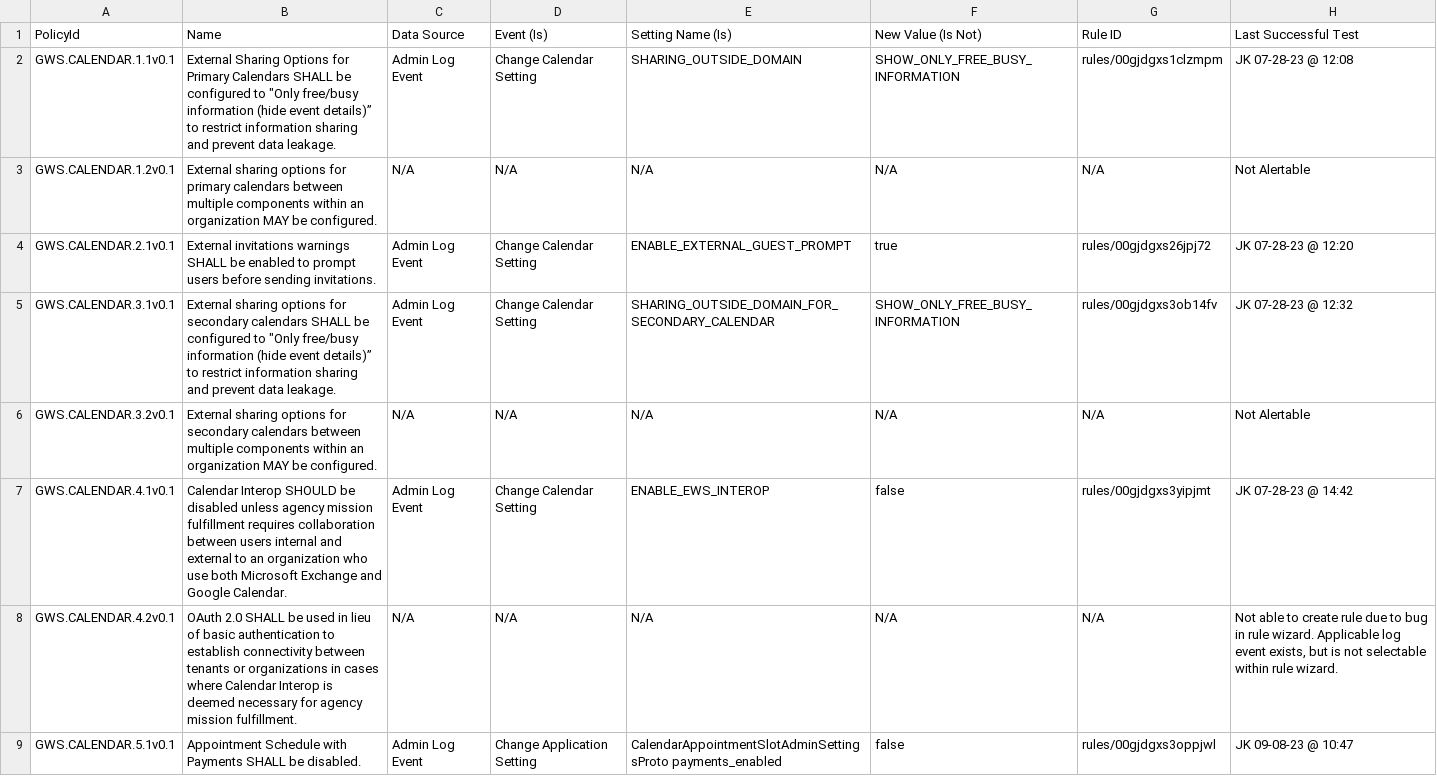
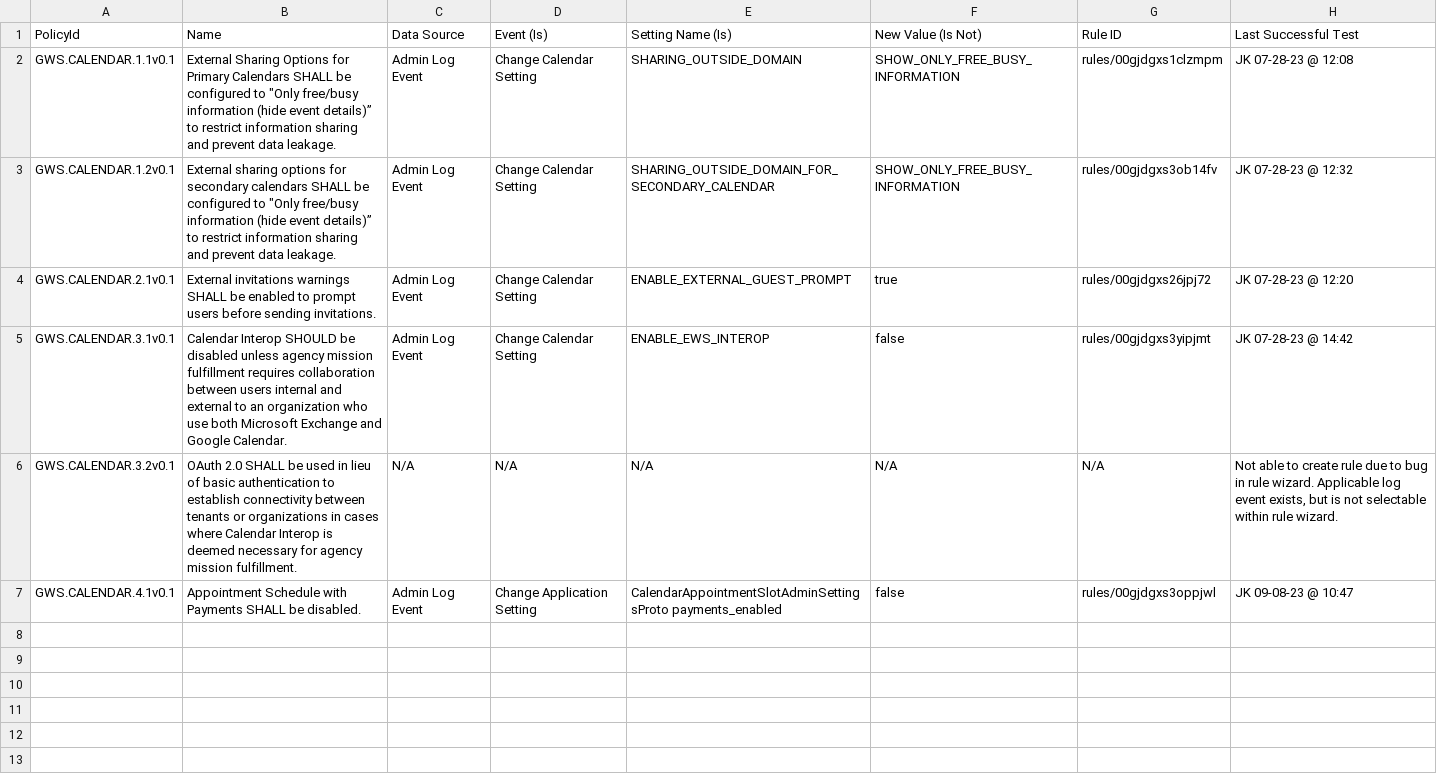
Before and after one commit to cisagov/ScubaGoggles, a CSV file: drift-rules/GWS Drift Monitoring Rules - Calendar.csv, drawn as a sheet.

Commit message:
Removed 1.2 and 3.2 from the Calendar Baseline per Issue 133 (#134)
* Merge calendar sharing options controls into the same group
* Remove controls about sharing between components within the same organization

---------

Co-authored-by: Alden Hilton <adhilto@sandia.gov>
Co-authored-by: Alden Hilton <106177711+adhilto@users.noreply.github.com>

```diff
--- a/drift-rules/GWS Drift Monitoring Rules - Calendar.csv
+++ b/drift-rules/GWS Drift Monitoring Rules - Calendar.csv
@@ -2,8 +2,6 @@ PolicyId,Name,Data Source,Event (Is),Setting Name (Is),New Value (Is Not),Rule I
 GWS.CALENDAR.1.1v0.1,"External Sharing Options for Primary Calendars SHALL be configured to ""Only free/busy information (hide event details)” to restrict information sharing and prevent data leakage.",Admin Log Event,Change Calendar Setting,SHARING_OUTSIDE_DOMAIN,SHOW_ONLY_FREE_BUSY_INFORMATION,rules/00gjdgxs1clzmpm,JK 07-28-23 @ 12:08
-GWS.CALENDAR.1.2v0.1,External sharing options for primary calendars between multiple components within an organization MAY be configured.,N/A,N/A,N/A,N/A,N/A,Not Alertable
+GWS.CALENDAR.1.2v0.1,"External sharing options for secondary calendars SHALL be configured to ""Only free/busy information (hide event details)” to restrict information sharing and prevent data leakage.",Admin Log Event,Change Calendar Setting,SHARING_OUTSIDE_DOMAIN_FOR_SECONDARY_CALENDAR,SHOW_ONLY_FREE_BUSY_INFORMATION,rules/00gjdgxs3ob14fv,JK 07-28-23 @ 12:32
 GWS.CALENDAR.2.1v0.1,External invitations warnings SHALL be enabled to prompt users before sending invitations.,Admin Log Event,Change Calendar Setting,ENABLE_EXTERNAL_GUEST_PROMPT,true,rules/00gjdgxs26jpj72,JK 07-28-23 @ 12:20
-GWS.CALENDAR.3.1v0.1,"External sharing options for secondary calendars SHALL be configured to ""Only free/busy information (hide event details)” to restrict information sharing and prevent data leakage.",Admin Log Event,Change Calendar Setting,SHARING_OUTSIDE_DOMAIN_FOR_SECONDARY_CALENDAR,SHOW_ONLY_FREE_BUSY_INFORMATION,rules/00gjdgxs3ob14fv,JK 07-28-23 @ 12:32
-GWS.CALENDAR.3.2v0.1,External sharing options for secondary calendars between multiple components within an organization MAY be configured.,N/A,N/A,N/A,N/A,N/A,Not Alertable
-GWS.CALENDAR.4.1v0.1,Calendar Interop SHOULD be disabled unless agency mission fulfillment requires collaboration between users internal and external to an organization who use both Microsoft Exchange and Google Calendar.,Admin Log Event,Change Calendar Setting,ENABLE_EWS_INTEROP,false,rules/00gjdgxs3yipjmt,JK 07-28-23 @ 14:42
-GWS.CALENDAR.4.2v0.1,OAuth 2.0 SHALL be used in lieu of basic authentication to establish connectivity between tenants or organizations in cases where Calendar Interop is deemed necessary for agency mission fulfillment.,N/A,N/A,N/A,N/A,N/A,"Not able to create rule due to bug in rule wizard. Applicable log event exists, but is not selectable within rule wizard."
-GWS.CALENDAR.5.1v0.1,Appointment Schedule with Payments SHALL be disabled.,Admin Log Event,Change Application Setting,CalendarAppointmentSlotAdminSettingsProto payments_enabled,false,rules/00gjdgxs3oppjwl,JK 09-08-23 @ 10:47
+GWS.CALENDAR.3.1v0.1,Calendar Interop SHOULD be disabled unless agency mission fulfillment requires collaboration between users internal and external to an organization who use both Microsoft Exchange and Google Calendar.,Admin Log Event,Change Calendar Setting,ENABLE_EWS_INTEROP,false,rules/00gjdgxs3yipjmt,JK 07-28-23 @ 14:42
+GWS.CALENDAR.3.2v0.1,OAuth 2.0 SHALL be used in lieu of basic authentication to establish connectivity between tenants or organizations in cases where Calendar Interop is deemed necessary for agency mission fulfillment.,N/A,N/A,N/A,N/A,N/A,"Not able to create rule due to bug in rule wizard. Applicable log event exists, but is not selectable within rule wizard."
+GWS.CALENDAR.4.1v0.1,Appointment Schedule with Payments SHALL be disabled.,Admin Log Event,Change Application Setting,CalendarAppointmentSlotAdminSettingsProto payments_enabled,false,rules/00gjdgxs3oppjwl,JK 09-08-23 @ 10:47
```
Also changed, not shown: 6 other files.
